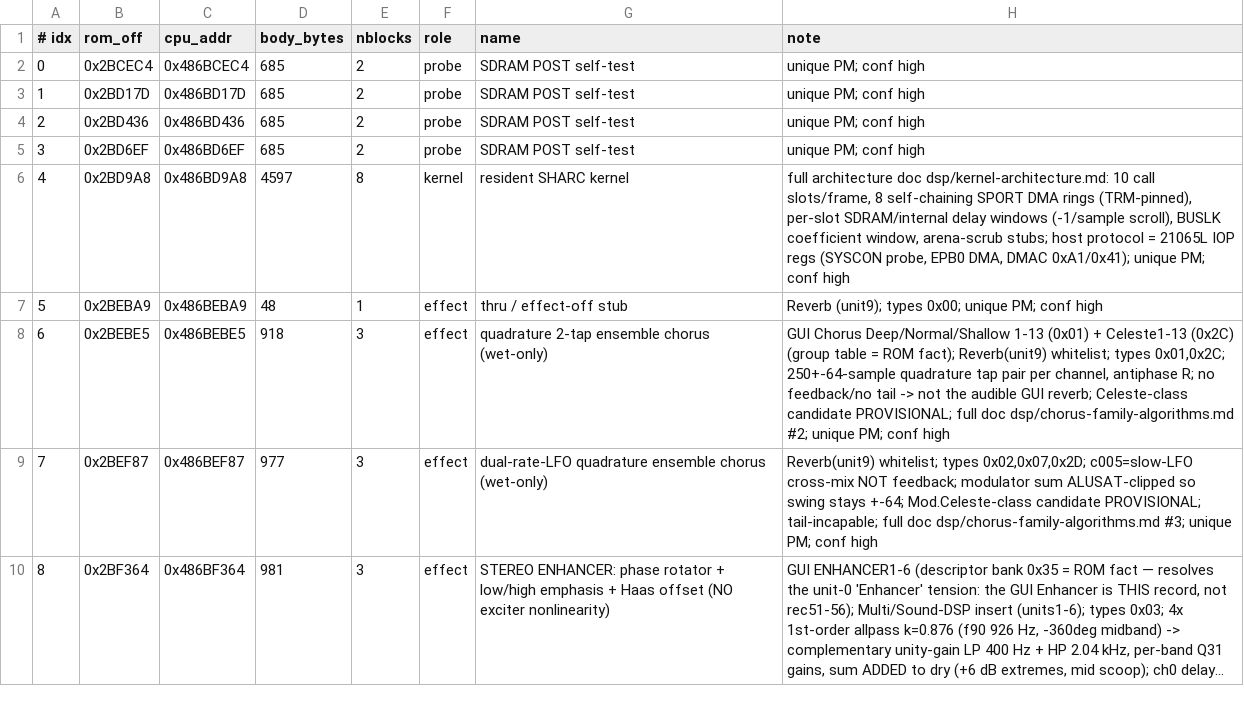
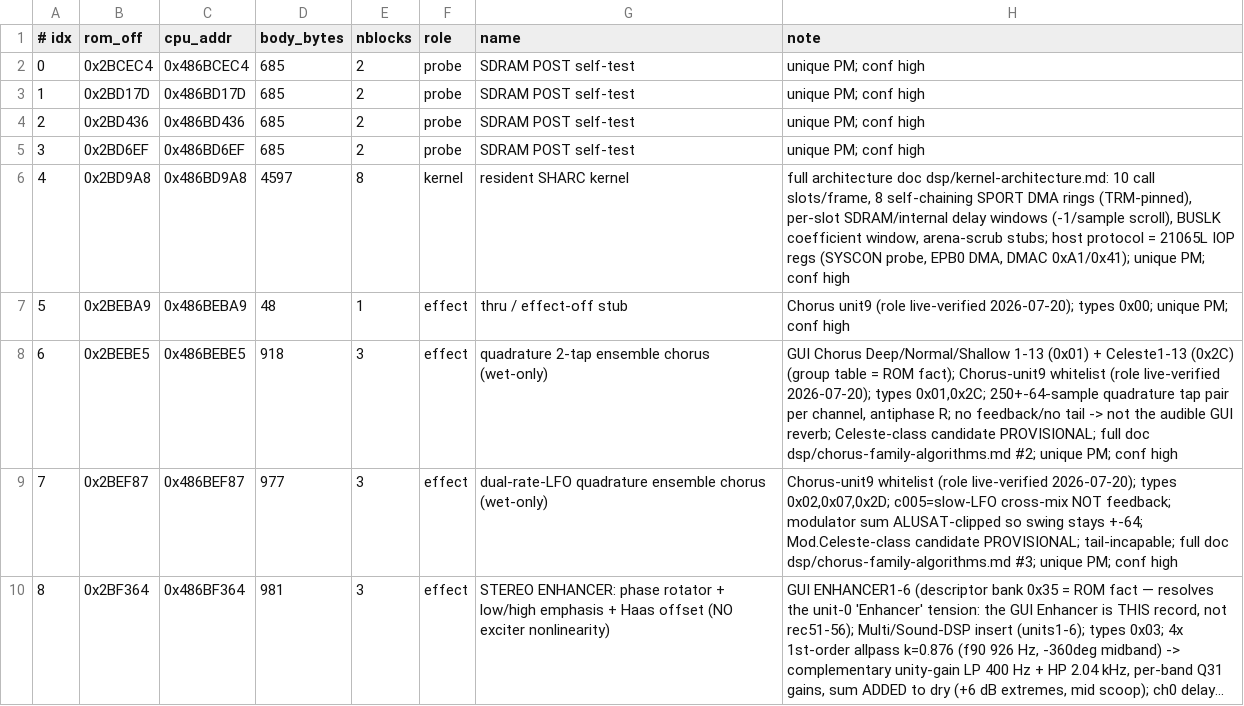
Before and after one commit to ArqueologiaDigital/technics-roms-disasm, a TSV file: kn7000/dsp/records.tsv, drawn as a sheet; only a part is shown; long unchanged cells end in …; the diff covers the shown part only; the diff names each change by its address in the sheet, - before the commit and + after, or states it on an @@ line.

```diff
--- a/kn7000/dsp/records.tsv
+++ b/kn7000/dsp/records.tsv
-H7 (note): Reverb (unit9); types 0x00;…
+H7 (note): Chorus unit9 (role live-verified 2026-07-20); types 0x00;…
-H8 (note): …ROM fact); Reverb(unit9) whitelist; types 0x01,0x2C;…
+H8 (note): …ROM fact); Chorus-unit9 whitelist (role live-verified 2026-07-20); types 0x01,0x2C;…
-H9 (note): Reverb(unit9) whitelist; types 0x02,0x07,0x2D;…
+H9 (note): Chorus-unit9 whitelist (role live-verified 2026-07-20); types 0x02,0x07,0x2D;…
```
Also changed, not shown: 7 edited cells elsewhere in this file, 3 other files.
